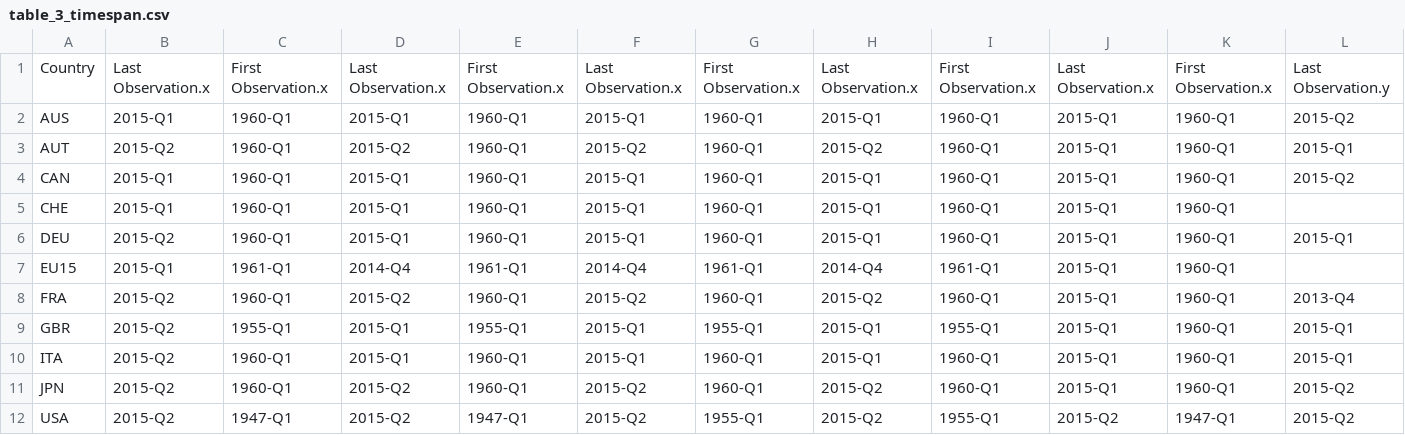
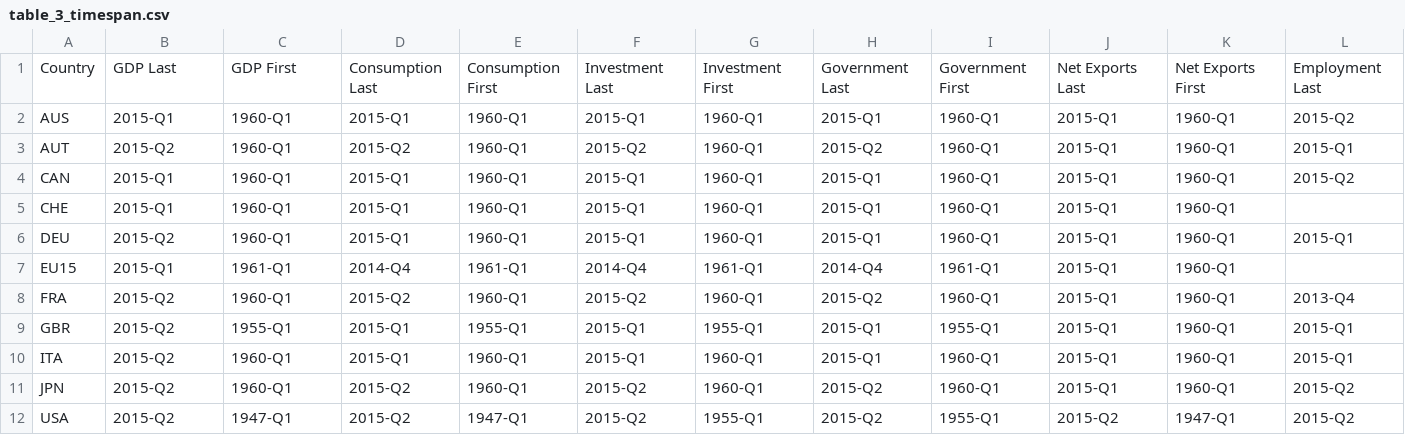
Before and after one commit to denismaciel/uni-bacherlor-thesis-international-business-cycle, a CSV file: output/tables/table_3_timespan.csv, drawn as a sheet; only a part is shown; the diff covers the shown part only; the diff names each change by its address in the sheet, - before the commit and + after, or states it on an @@ line.

Commit message:
Split table export responsibilities

```diff
--- a/output/tables/table_3_timespan.csv
+++ b/output/tables/table_3_timespan.csv
-B1: Last Observation.x
+B1: GDP Last
-C1: First Observation.x
+C1: GDP First
-D1: Last Observation.x
+D1: Consumption Last
-E1: First Observation.x
+E1: Consumption First
-F1: Last Observation.x
+F1: Investment Last
-G1: First Observation.x
+G1: Investment First
-H1: Last Observation.x
+H1: Government Last
-I1: First Observation.x
+I1: Government First
-J1: Last Observation.x
+J1: Net Exports Last
-K1: First Observation.x
+K1: Net Exports First
-L1: Last Observation.y
+L1: Employment Last
```
Also changed, not shown: 1 edited cell elsewhere in this file, output/tables/table_5_within_country_correlations.csv, output/tables/table_6_us_correlations.csv, 7 other files.
